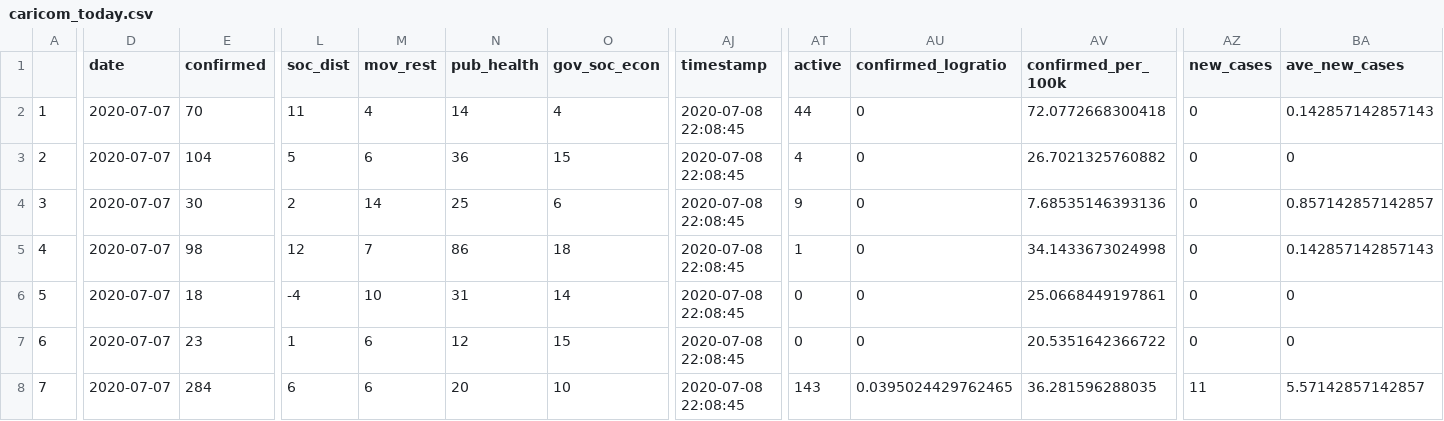
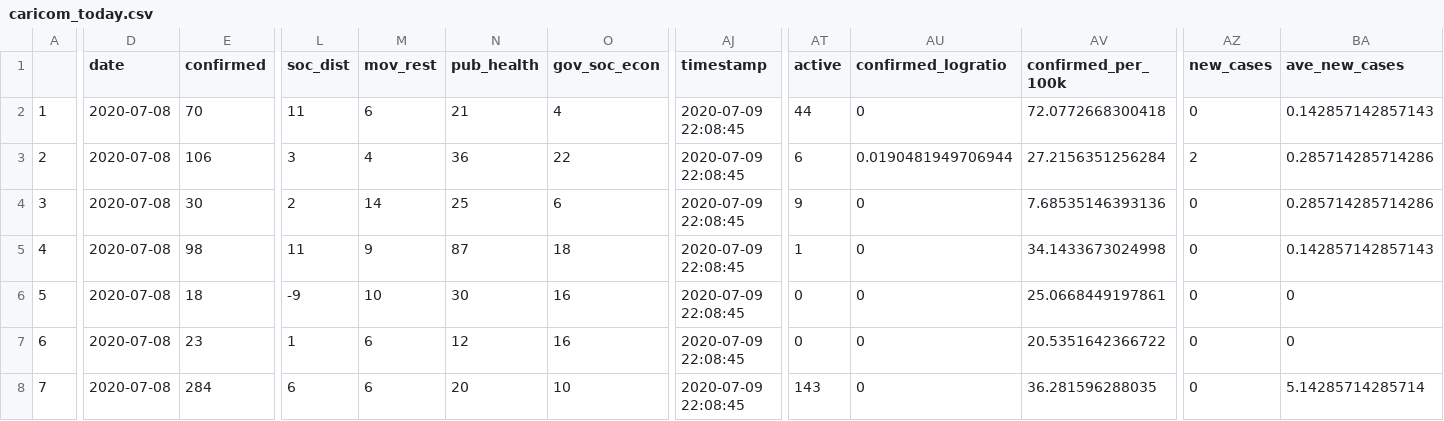
Before and after one commit to yohance-nicholas/CARICOM-COVID19-Dashboard, a CSV file: caricom_today.csv, drawn as a sheet; only a part is shown, gaps mark what is left out; the diff covers the shown part only; the diff names each change by its address in the sheet, - before the commit and + after, or states it on an @@ line.

```diff
--- a/caricom_today.csv
+++ b/caricom_today.csv
-D2:D8 (date): 2020-07-07
+D2:D8 (date): 2020-07-08
-M2 (mov_rest): 4
+M2 (mov_rest): 6
-N2 (pub_health): 14
+N2 (pub_health): 21
-AJ2:AJ8 (timestamp): 2020-07-08 22:08:45
+AJ2:AJ8 (timestamp): 2020-07-09 22:08:45
-E3 (confirmed): 104
+E3 (confirmed): 106
-L3 (soc_dist): 5
+L3 (soc_dist): 3
-M3 (mov_rest): 6
+M3 (mov_rest): 4
-O3 (gov_soc_econ): 15
+O3 (gov_soc_econ): 22
-AT3 (active): 4
+AT3 (active): 6
-AU3 (confirmed_logratio): 0
+AU3 (confirmed_logratio): 0.0190481949706944
-AV3 (confirmed_per_100k): 26.7021325760882
+AV3 (confirmed_per_100k): 27.2156351256284
-AZ3 (new_cases): 0
+AZ3 (new_cases): 2
-BA3 (ave_new_cases): 0
+BA3 (ave_new_cases): 0.285714285714286
-BA4 (ave_new_cases): 0.857142857142857
+BA4 (ave_new_cases): 0.285714285714286
-L5 (soc_dist): 12
+L5 (soc_dist): 11
-M5 (mov_rest): 7
+M5 (mov_rest): 9
-N5 (pub_health): 86
+N5 (pub_health): 87
-L6 (soc_dist): -4
+L6 (soc_dist): -9
-N6 (pub_health): 31
+N6 (pub_health): 30
-O6 (gov_soc_econ): 14
+O6 (gov_soc_econ): 16
-O7 (gov_soc_econ): 15
+O7 (gov_soc_econ): 16
-AU8 (confirmed_logratio): 0.0395024429762465
+AU8 (confirmed_logratio): 0
-AZ8 (new_cases): 11
+AZ8 (new_cases): 0
-BA8 (ave_new_cases): 5.57142857142857
+BA8 (ave_new_cases): 5.14285714285714
```
Also changed, not shown: 59 edited cells elsewhere in this file, caricom_covid_regression_data.csv, 9 other files.
